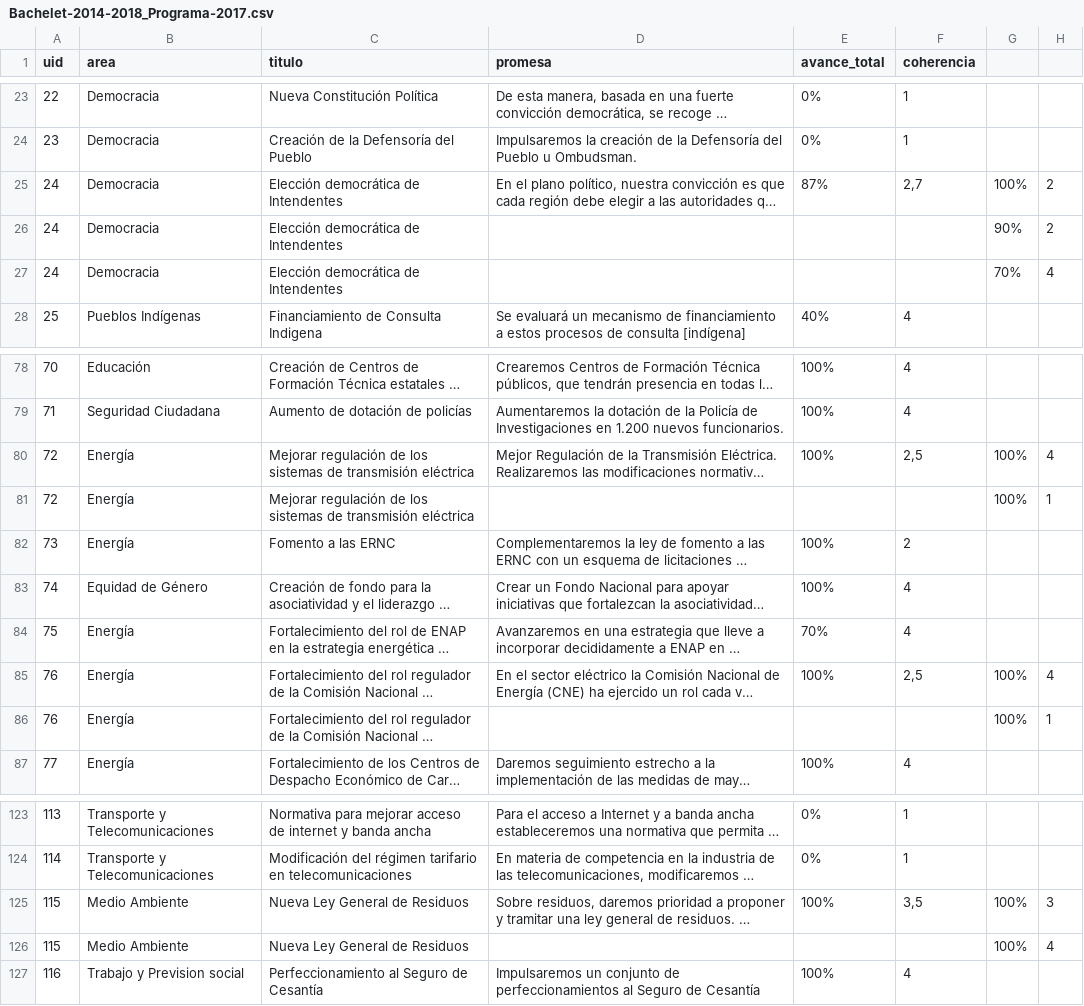
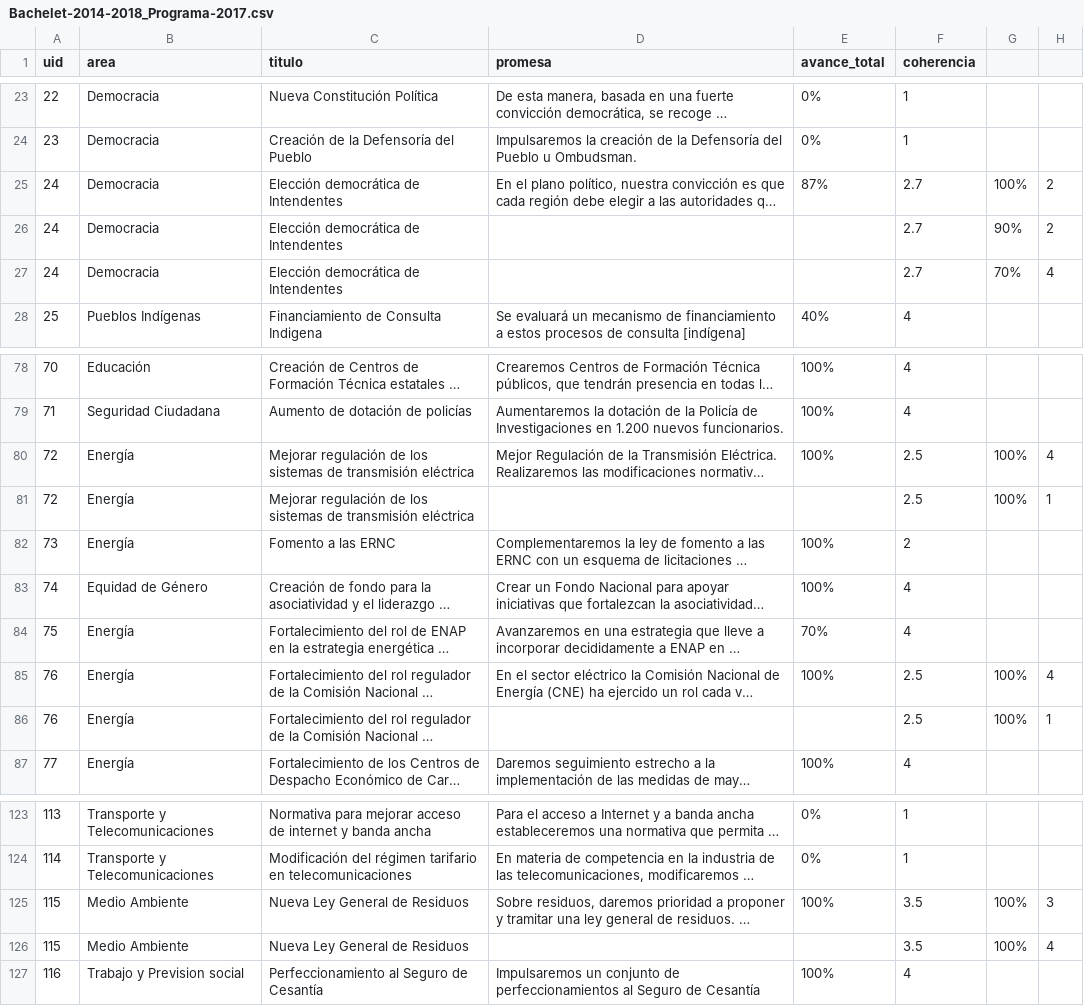
Before and after one commit to lfalvarez/del-dicho-al-hecho-ember, a CSV file: studies/Bachelet-2014-2018_Programa-2017.csv, drawn as a sheet; only a part is shown, gaps mark what is left out; long unchanged cells end in …; the diff names each change by its address in the sheet, - before the commit and + after, or states it on an @@ line.

```diff
--- a/studies/Bachelet-2014-2018_Programa-2017.csv
+++ b/studies/Bachelet-2014-2018_Programa-2017.csv
-F25 (coherencia): 2,7
+F25 (coherencia): 2.7
-F26:F27 (coherencia): (empty)
+F26:F27 (coherencia): 2.7
-F80 (coherencia): 2,5
+F80 (coherencia): 2.5
-F81 (coherencia): (empty)
+F81 (coherencia): 2.5
-F85 (coherencia): 2,5
+F85 (coherencia): 2.5
-F86 (coherencia): (empty)
+F86 (coherencia): 2.5
-F125 (coherencia): 3,5
+F125 (coherencia): 3.5
-F126 (coherencia): (empty)
+F126 (coherencia): 3.5
```
Also changed, not shown: studies/Bachelet-2014-2018_Programa-2015.csv, studies/Bachelet-2014-2018_Programa-2016.csv, 5 other files.
